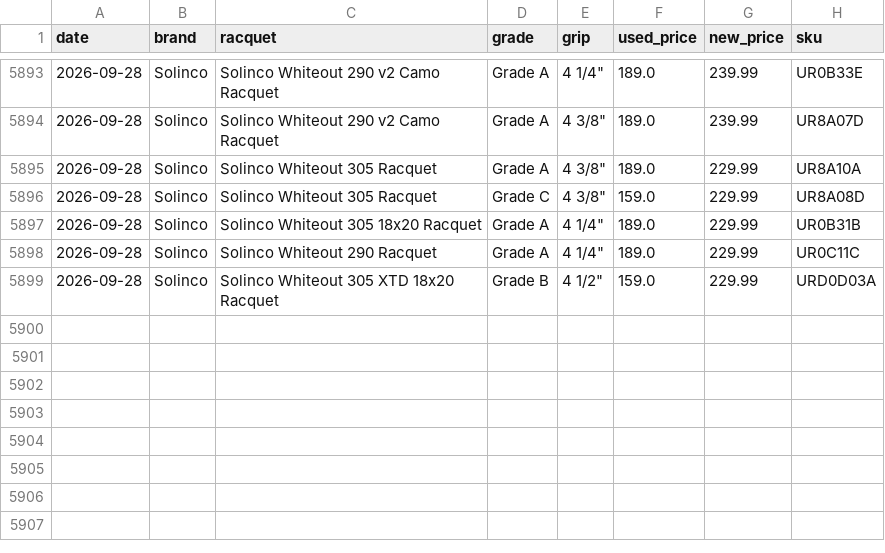
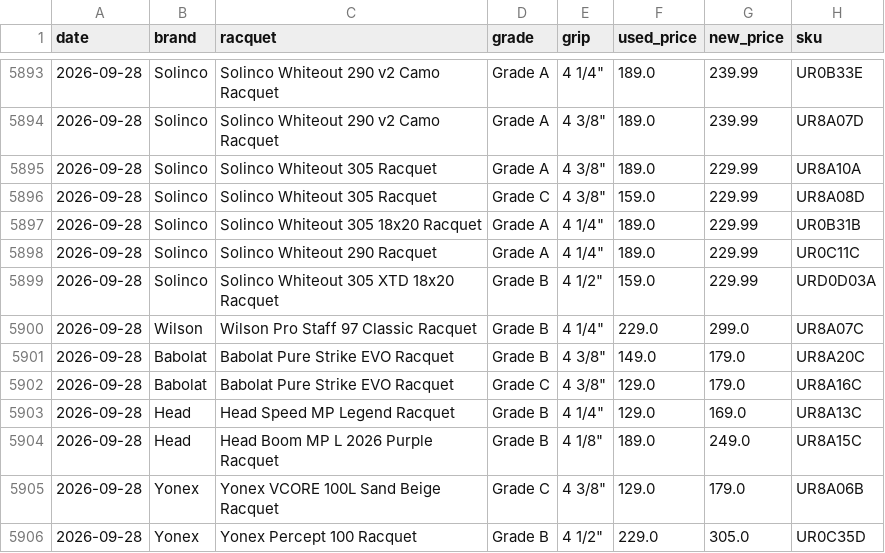
Before and after one commit to shudengnyc/tw-used-racket-tracker, a CSV file: history.csv, drawn as a sheet; only a part is shown, gaps mark what is left out.

```diff
--- a/history.csv
+++ b/history.csv
@@ -5899 +5899,8 @@ date,brand,racquet,grade,grip,used_price,new_price,sku
 2026-09-28,Solinco,Solinco Whiteout 305 XTD 18x20 Racquet,Grade B,"4 1/2""",159.0,229.99,URD0D03A
+2026-09-28,Wilson,Wilson Pro Staff 97 Classic Racquet,Grade B,"4 1/4""",229.0,299.0,UR8A07C
+2026-09-28,Babolat,Babolat Pure Strike EVO Racquet,Grade B,"4 3/8""",149.0,179.0,UR8A20C
+2026-09-28,Babolat,Babolat Pure Strike EVO Racquet,Grade C,"4 3/8""",129.0,179.0,UR8A16C
+2026-09-28,Head,Head Speed MP Legend Racquet,Grade B,"4 1/4""",129.0,169.0,UR8A13C
+2026-09-28,Head,Head Boom MP L 2026 Purple Racquet,Grade B,"4 1/8""",189.0,249.0,UR8A15C
+2026-09-28,Yonex,Yonex VCORE 100L Sand Beige Racquet,Grade C,"4 3/8""",129.0,179.0,UR8A06B
+2026-09-28,Yonex,Yonex Percept 100 Racquet,Grade B,"4 1/2""",229.0,305.0,UR0C35D
```
Also changed, not shown: used_prices.csv, 13 other files.
